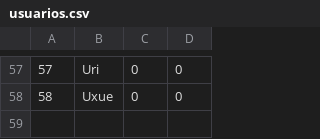
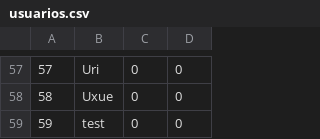
Before and after one commit to malbisudlf/Prog_Project, a CSV file: resources/data/usuarios.csv, drawn as a sheet; only a part is shown, gaps mark what is left out.

```diff
--- a/resources/data/usuarios.csv
+++ b/resources/data/usuarios.csv
@@ -58 +58,2 @@
 58,Uxue,0,0
+59,test,0,0
```
Also changed, not shown: 4 other files.
